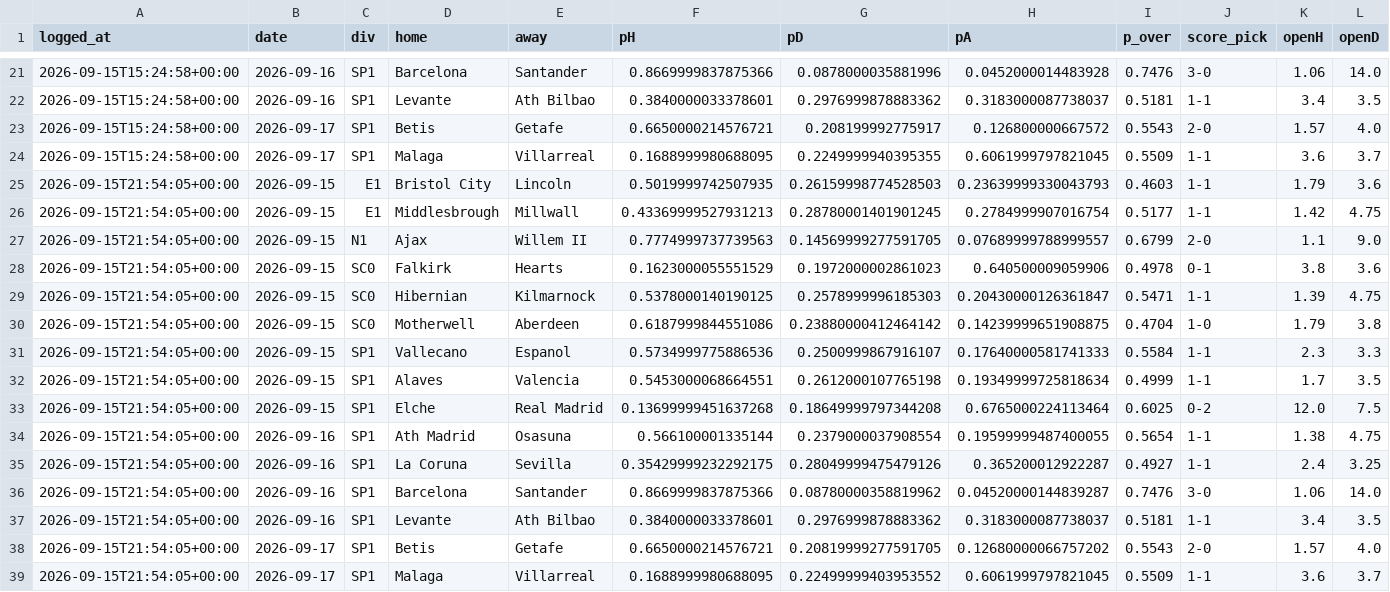
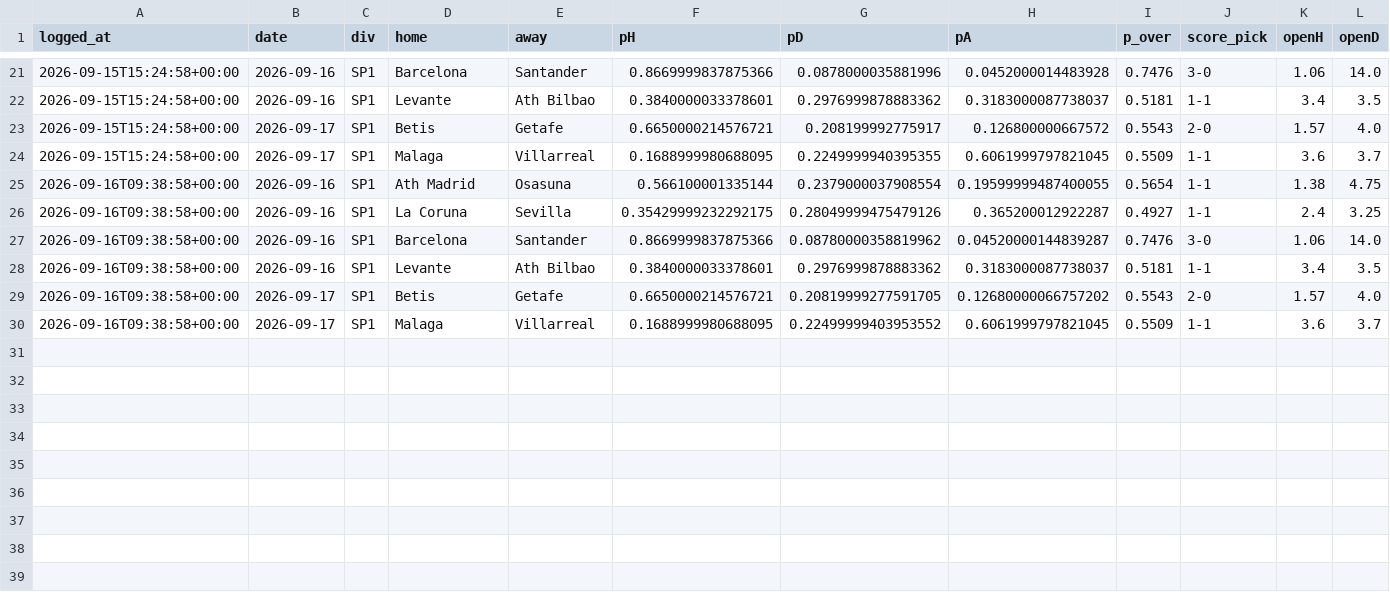
Before and after one commit to KiraTade19/astropitch, a CSV file: predictions_pending.csv, drawn as a sheet; only a part is shown, gaps mark what is left out; removed rows and columns are numbered as before the commit, all else as after; rows hold the shown columns only; the diff names each change by its address in the sheet, - before the commit and + after, or states it on an @@ line.

Commit message:
Automated: refresh results, grade predictions, rebuild site [skip ci]

```diff
--- a/predictions_pending.csv
+++ b/predictions_pending.csv
-row 25: 2026-09-15T21:54:05+00:00 | 2026-09-15 | E1 | Bristol City | Lincoln | 0.5019999742507935 | 0.26159998774528503 | 0.23639999330043793 | 0.4603 | 1-1 | 1.79 | 3.6
-row 26: 2026-09-15T21:54:05+00:00 | 2026-09-15 | E1 | Middlesbrough | Millwall | 0.43369999527931213 | 0.28780001401901245 | 0.2784999907016754 | 0.5177 | 1-1 | 1.42 | 4.75
-row 27: 2026-09-15T21:54:05+00:00 | 2026-09-15 | N1 | Ajax | Willem II | 0.7774999737739563 | 0.14569999277591705 | 0.07689999788999557 | 0.6799 | 2-0 | 1.1 | 9.0
-row 28: 2026-09-15T21:54:05+00:00 | 2026-09-15 | SC0 | Falkirk | Hearts | 0.1623000055551529 | 0.1972000002861023 | 0.640500009059906 | 0.4978 | 0-1 | 3.8 | 3.6
-row 29: 2026-09-15T21:54:05+00:00 | 2026-09-15 | SC0 | Hibernian | Kilmarnock | 0.5378000140190125 | 0.2578999996185303 | 0.20430000126361847 | 0.5471 | 1-1 | 1.39 | 4.75
-row 30: 2026-09-15T21:54:05+00:00 | 2026-09-15 | SC0 | Motherwell | Aberdeen | 0.6187999844551086 | 0.23880000412464142 | 0.14239999651908875 | 0.4704 | 1-0 | 1.79 | 3.8
-row 31: 2026-09-15T21:54:05+00:00 | 2026-09-15 | SP1 | Vallecano | Espanol | 0.5734999775886536 | 0.2500999867916107 | 0.17640000581741333 | 0.5584 | 1-1 | 2.3 | 3.3
-row 32: 2026-09-15T21:54:05+00:00 | 2026-09-15 | SP1 | Alaves | Valencia | 0.5453000068664551 | 0.2612000107765198 | 0.19349999725818634 | 0.4999 | 1-1 | 1.7 | 3.5
-row 33: 2026-09-15T21:54:05+00:00 | 2026-09-15 | SP1 | Elche | Real Madrid | 0.13699999451637268 | 0.18649999797344208 | 0.6765000224113464 | 0.6025 | 0-2 | 12.0 | 7.5
-A25:A30 (logged_at): 2026-09-15T21:54:05+00:00
+A25:A30 (logged_at): 2026-09-16T09:38:58+00:00
```
Also changed, not shown: 3 other files.
